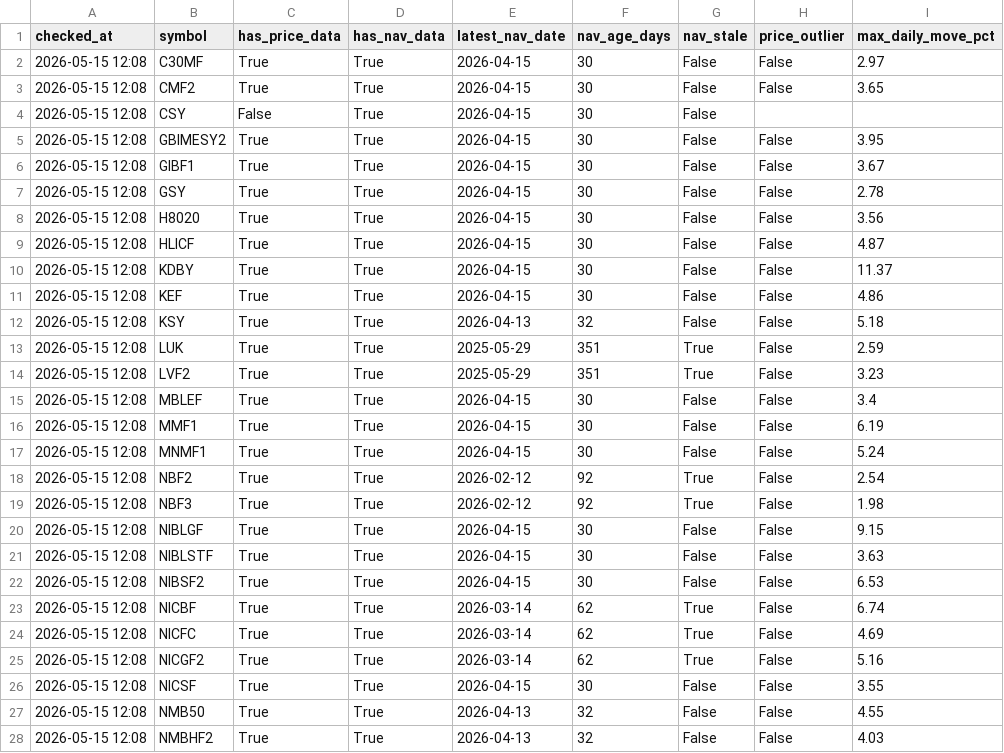
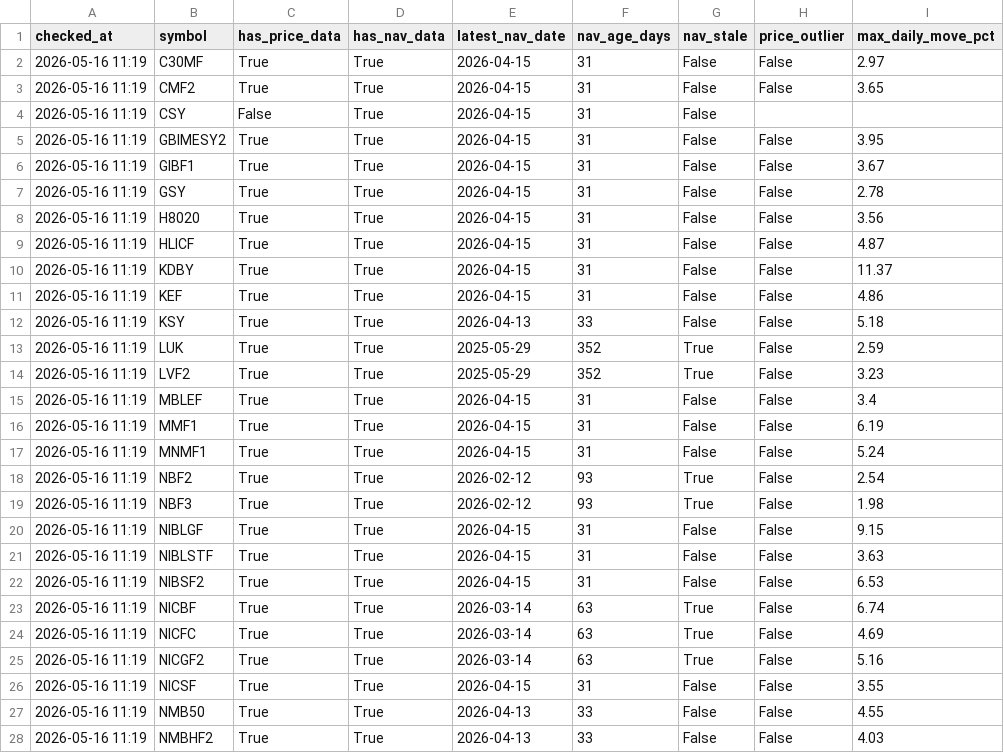
Before and after one commit to Uknowme-h/nepal-mf-quant, a CSV file: data/processed/mf_data_quality.csv, drawn as a sheet; only a part is shown; the diff covers the shown part only; the diff names each change by its address in the sheet, - before the commit and + after, or states it on an @@ line.

```diff
--- a/data/processed/mf_data_quality.csv
+++ b/data/processed/mf_data_quality.csv
-A2:A28 (checked_at): 2026-05-15 12:08
+A2:A28 (checked_at): 2026-05-16 11:19
-F2:F11 (nav_age_days): 30
+F2:F11 (nav_age_days): 31
-F12 (nav_age_days): 32
+F12 (nav_age_days): 33
-F13:F14 (nav_age_days): 351
+F13:F14 (nav_age_days): 352
-F15:F17 (nav_age_days): 30
+F15:F17 (nav_age_days): 31
-F18:F19 (nav_age_days): 92
+F18:F19 (nav_age_days): 93
-F20:F22 (nav_age_days): 30
+F20:F22 (nav_age_days): 31
-F23:F25 (nav_age_days): 62
+F23:F25 (nav_age_days): 63
-F26 (nav_age_days): 30
+F26 (nav_age_days): 31
-F27:F28 (nav_age_days): 32
+F27:F28 (nav_age_days): 33
```
Also changed, not shown: 32 edited cells elsewhere in this file, 3 other files.
